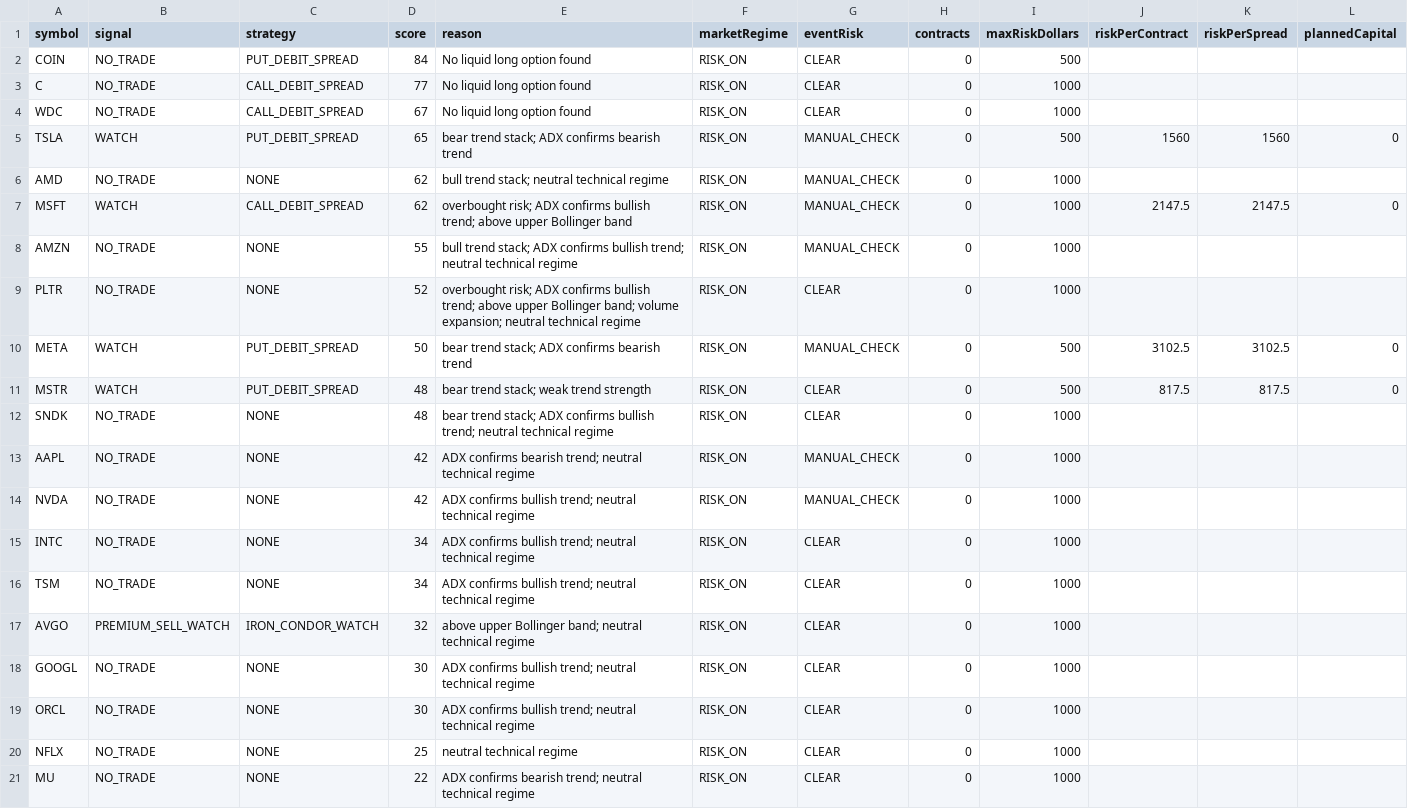
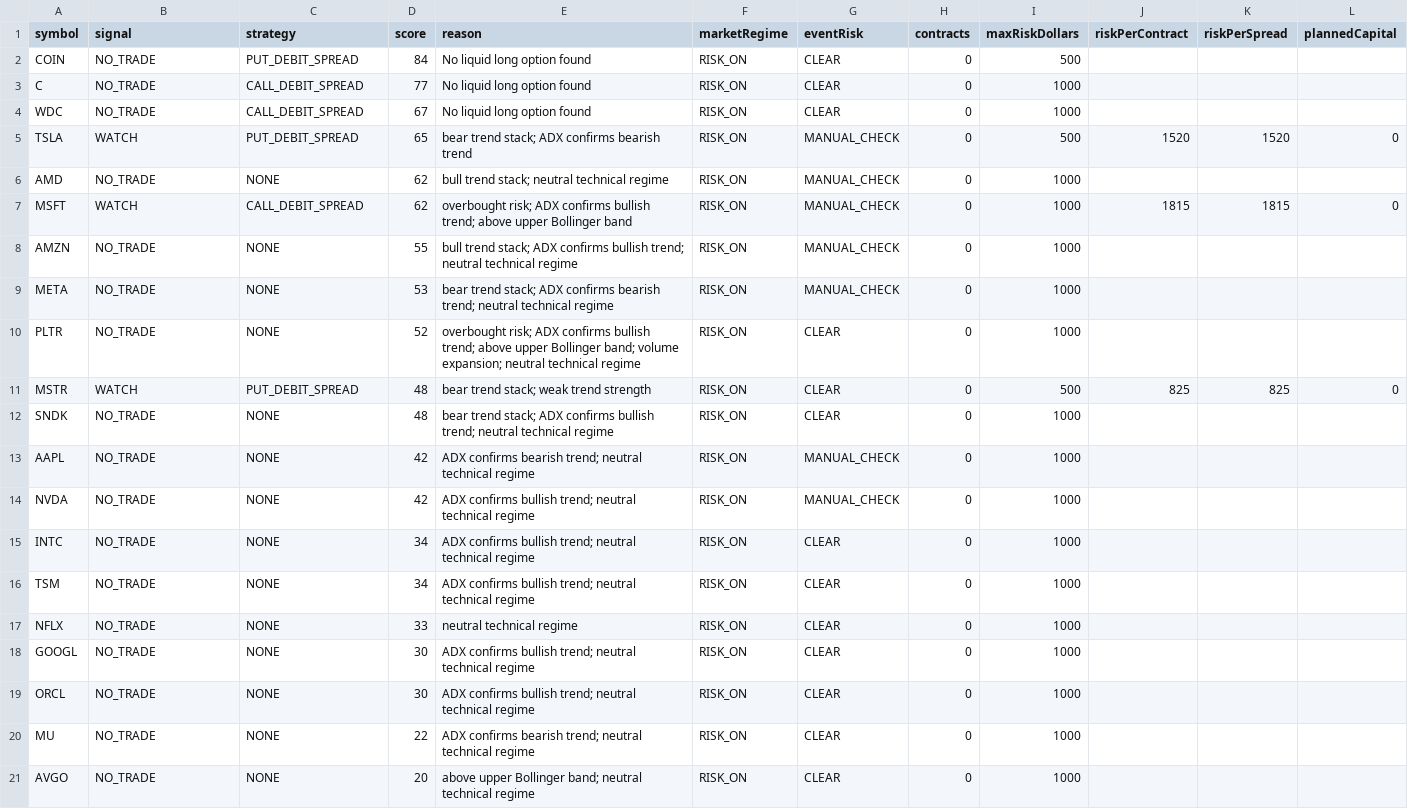
Before and after one commit to narendra0467/Trading-System, a CSV file: reports/latest_options_scan.csv, drawn as a sheet.

```diff
--- a/reports/latest_options_scan.csv
+++ b/reports/latest_options_scan.csv
@@ -4,9 +4,9 @@ C,NO_TRADE,CALL_DEBIT_SPREAD,77,No liquid long option found,RISK_ON,CLEAR,0,1000
 WDC,NO_TRADE,CALL_DEBIT_SPREAD,67,No liquid long option found,RISK_ON,CLEAR,0,1000,,,
-TSLA,WATCH,PUT_DEBIT_SPREAD,65,bear trend stack; ADX confirms bearish trend,RISK_ON,MANUAL_CHECK,0,500,1560,1560,0
+TSLA,WATCH,PUT_DEBIT_SPREAD,65,bear trend stack; ADX confirms bearish trend,RISK_ON,MANUAL_CHECK,0,500,1520,1520,0
 AMD,NO_TRADE,NONE,62,bull trend stack; neutral technical regime,RISK_ON,MANUAL_CHECK,0,1000,,,
-MSFT,WATCH,CALL_DEBIT_SPREAD,62,overbought risk; ADX confirms bullish trend; above upper Bollinger band,RISK_ON,MANUAL_CHECK,0,1000,2147.5,2147.5,0
+MSFT,WATCH,CALL_DEBIT_SPREAD,62,overbought risk; ADX confirms bullish trend; above upper Bollinger band,RISK_ON,MANUAL_CHECK,0,1000,1815,1815,0
 AMZN,NO_TRADE,NONE,55,bull trend stack; ADX confirms bullish trend; neutral technical regime,RISK_ON,MANUAL_CHECK,0,1000,,,
+META,NO_TRADE,NONE,53,bear trend stack; ADX confirms bearish trend; neutral technical regime,RISK_ON,MANUAL_CHECK,0,1000,,,
 PLTR,NO_TRADE,NONE,52,overbought risk; ADX confirms bullish trend; above upper Bollinger band; volume expansion; neutral technical regime,RISK_ON,CLEAR,0,1000,,,
-META,WATCH,PUT_DEBIT_SPREAD,50,bear trend stack; ADX confirms bearish trend,RISK_ON,MANUAL_CHECK,0,500,3102.5,3102.5,0
-MSTR,WATCH,PUT_DEBIT_SPREAD,48,bear trend stack; weak trend strength,RISK_ON,CLEAR,0,500,817.5,817.5,0
+MSTR,WATCH,PUT_DEBIT_SPREAD,48,bear trend stack; weak trend strength,RISK_ON,CLEAR,0,500,825,825,0
 SNDK,NO_TRADE,NONE,48,bear trend stack; ADX confirms bullish trend; neutral technical regime,RISK_ON,CLEAR,0,1000,,,
@@ -16,6 +16,6 @@ INTC,NO_TRADE,NONE,34,ADX confirms bullish trend; neutral technical regime,RISK_
 TSM,NO_TRADE,NONE,34,ADX confirms bullish trend; neutral technical regime,RISK_ON,CLEAR,0,1000,,,
-AVGO,PREMIUM_SELL_WATCH,IRON_CONDOR_WATCH,32,above upper Bollinger band; neutral technical regime,RISK_ON,CLEAR,0,1000,,,
+NFLX,NO_TRADE,NONE,33,neutral technical regime,RISK_ON,CLEAR,0,1000,,,
 GOOGL,NO_TRADE,NONE,30,ADX confirms bullish trend; neutral technical regime,RISK_ON,CLEAR,0,1000,,,
 ORCL,NO_TRADE,NONE,30,ADX confirms bullish trend; neutral technical regime,RISK_ON,CLEAR,0,1000,,,
-NFLX,NO_TRADE,NONE,25,neutral technical regime,RISK_ON,CLEAR,0,1000,,,
 MU,NO_TRADE,NONE,22,ADX confirms bearish trend; neutral technical regime,RISK_ON,CLEAR,0,1000,,,
+AVGO,NO_TRADE,NONE,20,above upper Bollinger band; neutral technical regime,RISK_ON,CLEAR,0,1000,,,
```
Also changed, not shown: reports/hidden_multibagger_discovery_scanner.csv, reports/latest_backtest.csv, 18 other files.
